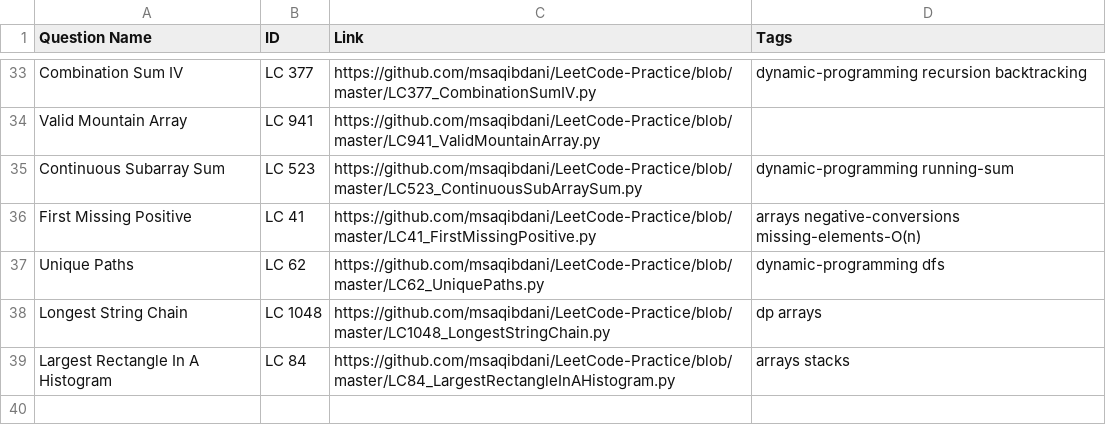
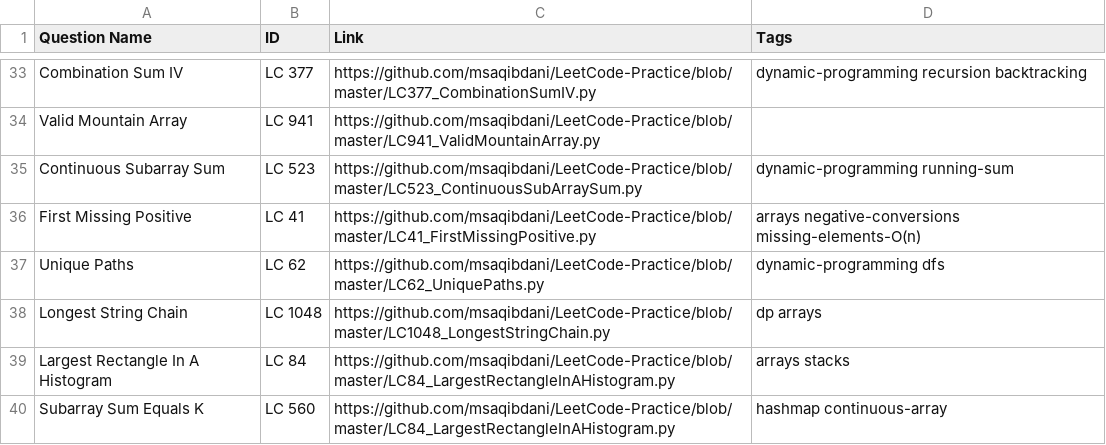
Before and after one commit to msaqibdani/LeetCode-Practice, a CSV file: questions.csv, drawn as a sheet; only a part is shown, gaps mark what is left out.

Commit message:
Subarray Sum Equals K

```diff
--- a/questions.csv
+++ b/questions.csv
@@ -39 +39,2 @@ Longest String Chain,LC 1048,https://github.com/msaqibdani/LeetCode-Practice/blo
 Largest Rectangle In A Histogram,LC 84,https://github.com/msaqibdani/LeetCode-Practice/blob/master/LC84_LargestRectangleInAHistogram.py,arrays stacks
+Subarray Sum Equals K,LC 560,https://github.com/msaqibdani/LeetCode-Practice/blob/master/LC84_LargestRectangleInAHistogram.py,hashmap continuous-array
```
Also changed, not shown: 1 other file.
